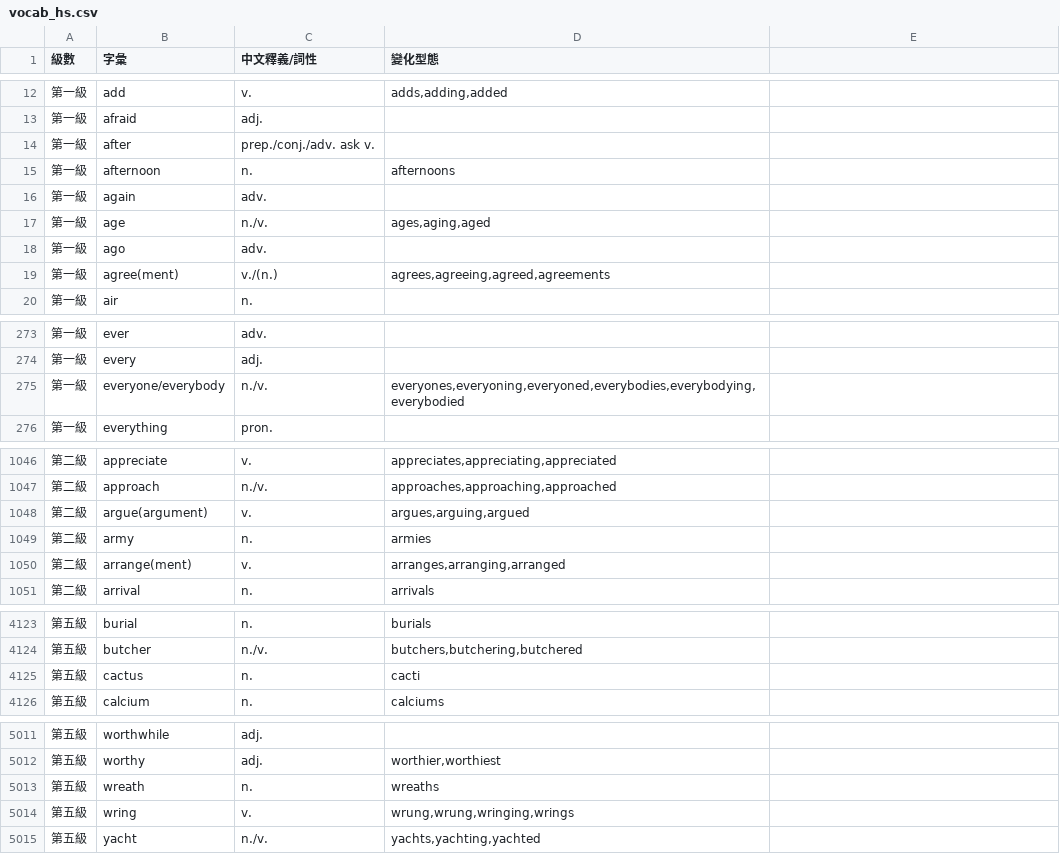
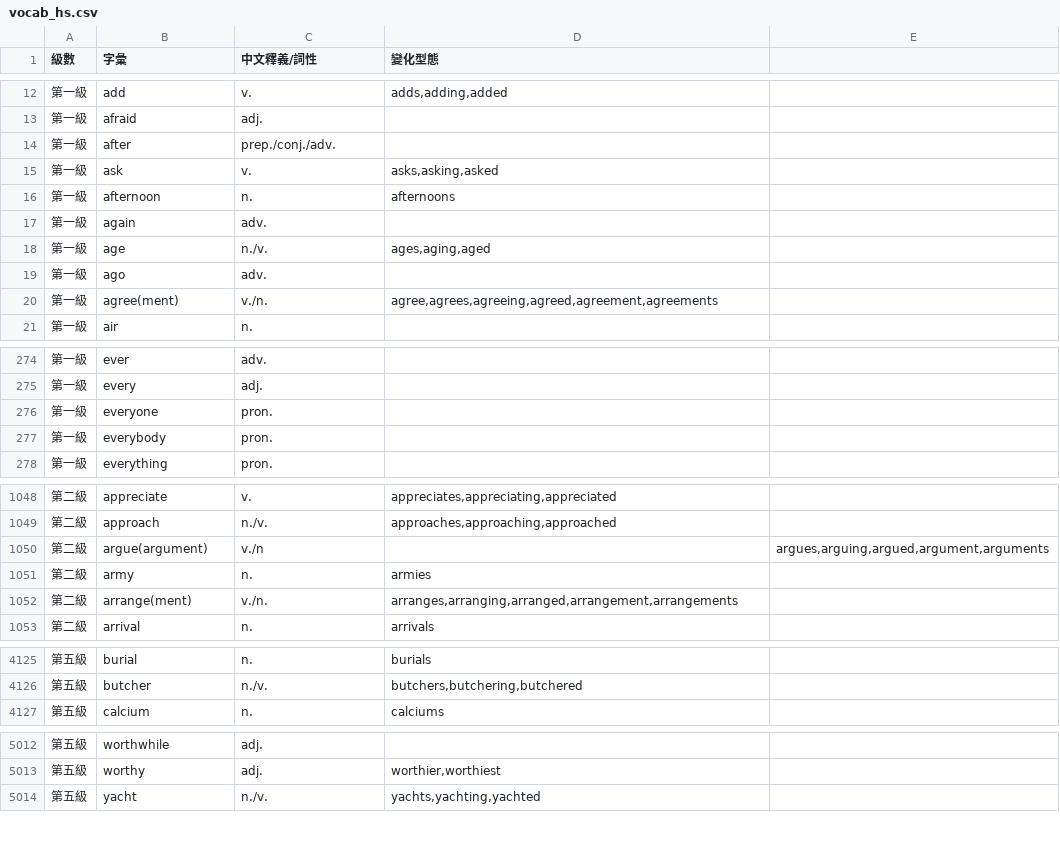
Before and after one commit to ivy89183312-rgb/ivy-vocab-tool, a CSV file: vocab_hs.csv, drawn as a sheet; only a part is shown, gaps mark what is left out; the diff covers the shown part only.

Commit message:
Update vocab_hs.csv

```diff
--- a/vocab_hs.csv
+++ b/vocab_hs.csv
@@ -13,3 +13,4 @@
 第一級,afraid,adj.,
-第一級,after,prep./conj./adv. ask v.,
+第一級,after,prep./conj./adv.,
+第一級,ask,v.,"asks,asking,asked"
 第一級,afternoon,n.,afternoons
@@ -18,3 +19,3 @@
 第一級,ago,adv.,
-第一級,agree(ment),v./(n.)    ,"agrees,agreeing,agreed,agreements"
+第一級,agree(ment),v./n.,"agree,agrees,agreeing,agreed,agreement,agreements"
 第一級,air,n.,
@@ -274,3 +275,4 @@
 第一級,every,adj.,
-第一級,everyone/everybody,n./v.,"everyones,everyoning,everyoned,everybodies,everybodying,everybodied"
+第一級,everyone,pron.,
+第一級,everybody,pron.,
 第一級,everything,pron.,
@@ -1047,5 +1049,5 @@
 第二級,approach,n./v.,"approaches,approaching,approached"
-第二級,argue(argument),v.,"argues,arguing,argued"
+第二級,argue(argument),v./n,,"argues,arguing,argued,argument,arguments"
 第二級,army,n.,armies
-第二級,arrange(ment),v.,"arranges,arranging,arranged"
+第二級,arrange(ment),v./n.,"arranges,arranging,arranged,arrangement,arrangements"
 第二級,arrival,n.,arrivals
@@ -4124,3 +4126,2 @@
 第五級,butcher,n./v.,"butchers,butchering,butchered"
-第五級,cactus,n.,cacti
 第五級,calcium,n.,calciums
@@ -5012,4 +5013,2 @@
 第五級,worthy,adj.,"worthier,worthiest"
-第五級,wreath,n.,wreaths
-第五級,wring,v.,"wrung,wrung,wringing,wrings"
 第五級,yacht,n./v.,"yachts,yachting,yachted"
```
Also changed, not shown: 1 added row and 49 edited cells elsewhere in this file.
